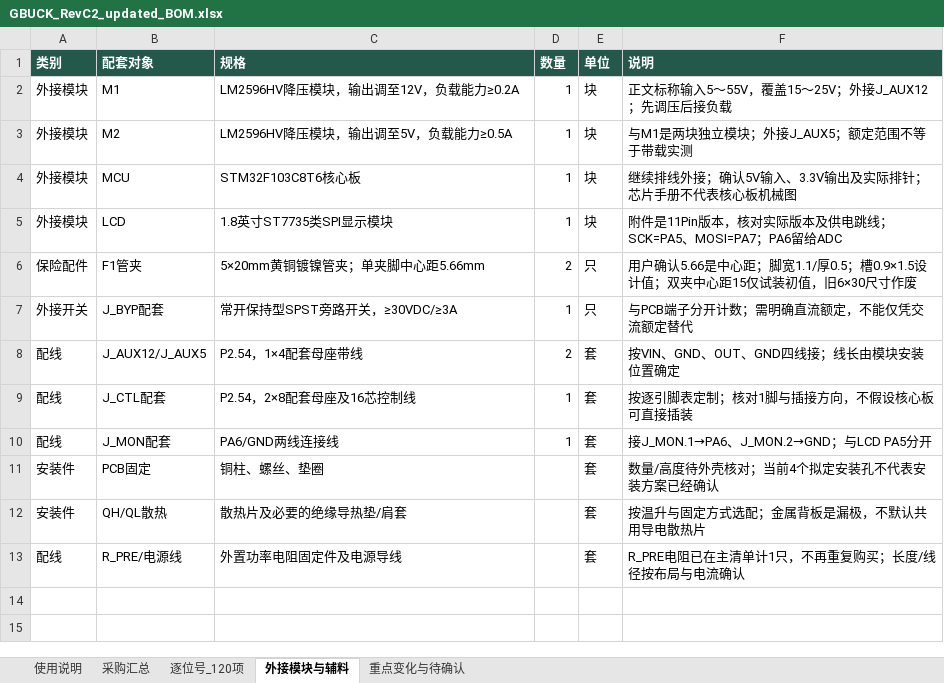
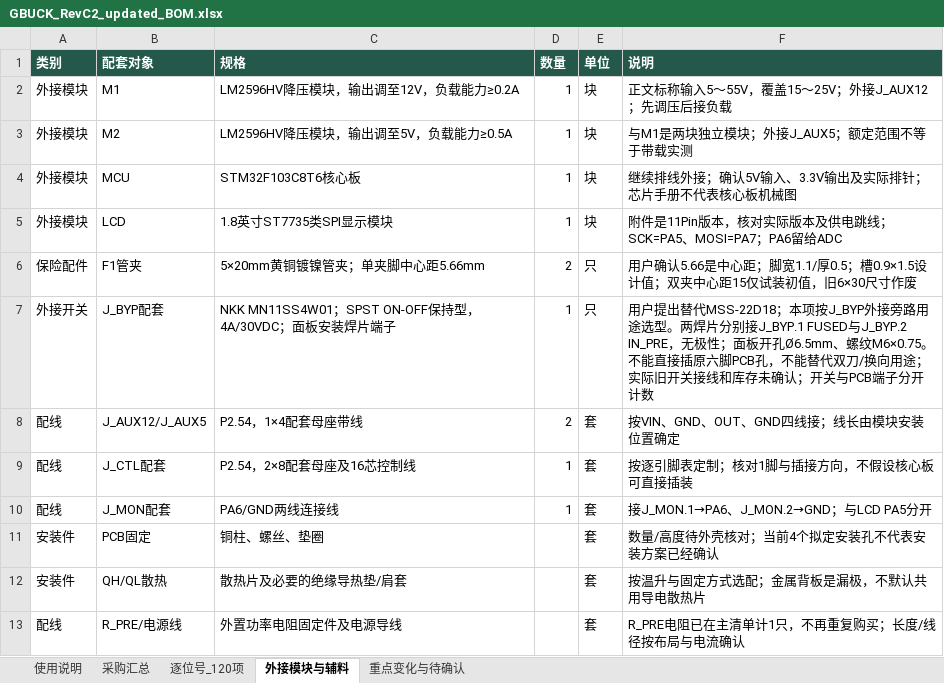
Before and after one commit to hfwj/-, an Excel workbook: projects/2026-electronics-contest/g-buck/rev-c2/downloads/GBUCK_RevC2_updated_BOM.xlsx, sheet 外接模块与辅料, drawn as a sheet; values as stored, in another font and other column widths than the file's, no borders; the diff names each change by its address in the sheet, - before the commit and + after, or states it on an @@ line.

```diff
--- a/projects/2026-electronics-contest/g-buck/rev-c2/downloads/GBUCK_RevC2_updated_BOM.xlsx (sheet 外接模块与辅料)
+++ b/projects/2026-electronics-contest/g-buck/rev-c2/downloads/GBUCK_RevC2_updated_BOM.xlsx (sheet 外接模块与辅料)
-C7 (规格): 常开保持型SPST旁路开关，≥30VDC/≥3A
+C7 (规格): NKK MN11SS4W01；SPST ON-OFF保持型，4A/30VDC；面板安装焊片端子
-F7 (说明): 与PCB端子分开计数；需明确直流额定，不能仅凭交流额定替代
+F7 (说明): 用户提出替代MSS-22D18；本项按J_BYP外接旁路用途选型。两焊片分别接J_BYP.1 FUSED与J_BYP.2 IN_PRE，无极性；面板开孔Ø6.5mm、螺纹M6×0.75。不能直接插原六脚PCB孔，不能替代双刀/换向用途；实际旧开关接线和库存未确认；开关与PCB端子分开计数
```
Also changed, not shown: sheet 使用说明, 9 other files.
